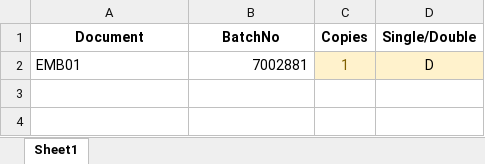
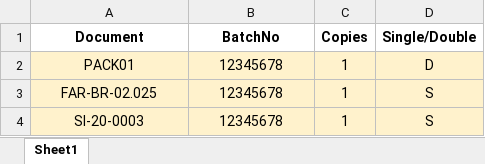
Before and after one commit to Vieites/PDFStamper, an Excel workbook: PDFStamper list.xlsx, sheet Sheet1, drawn as a sheet; values as stored, in another font and other column widths than the file's, no borders; conditional formats not drawn; the diff names each change by its address in the sheet, - before the commit and + after, or states it on an @@ line.

```diff
--- a/PDFStamper list.xlsx (sheet Sheet1)
+++ b/PDFStamper list.xlsx (sheet Sheet1)
-A2 (Document): EMB01
+A2 (Document): PACK01
-A2:B2 fill: none
+A2:B2 fill: #FFF2CC
-A2 alignment: left
+A2 alignment: center
-B2 (BatchNo): 7002881
+B2 (BatchNo): 12345678
-B2 alignment: right
+B2 alignment: center
-C2 text colour: #806000
+C2 text colour: black
+row 3: FAR-BR-02.025 | 12345678 | 1 | S
+row 4: SI-20-0003 | 12345678 | 1 | S
```
Also changed, not shown: Codes.xlsx, 33 other files.
